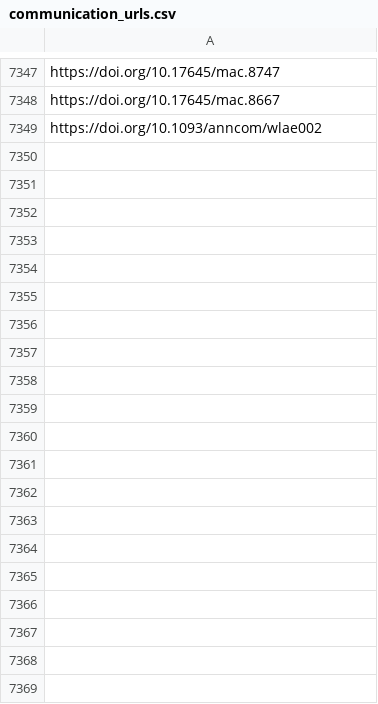
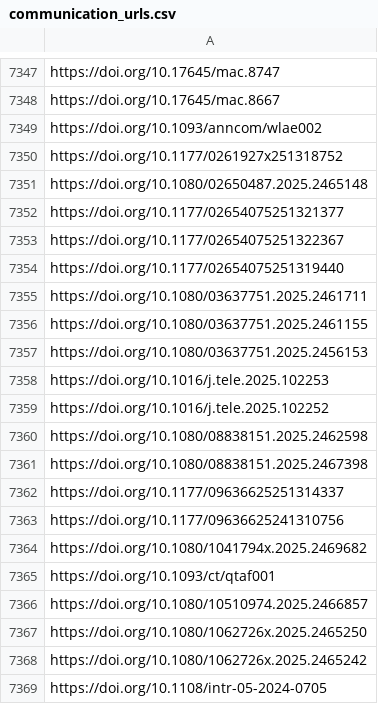
Before and after one commit to jacob-long/picnic, a CSV file: memory/communication_urls.csv, drawn as a sheet; only a part is shown, gaps mark what is left out; the diff covers the shown part only; the diff names each change by its address in the sheet, - before the commit and + after, or states it on an @@ line.

```diff
--- a/memory/communication_urls.csv
+++ b/memory/communication_urls.csv
+row 7350: https://doi.org/10.1177/0261927x251318752
+row 7351: https://doi.org/10.1080/02650487.2025.2465148
+row 7352: https://doi.org/10.1177/02654075251321377
+row 7353: https://doi.org/10.1177/02654075251322367
+row 7354: https://doi.org/10.1177/02654075251319440
+row 7355: https://doi.org/10.1080/03637751.2025.2461711
+row 7356: https://doi.org/10.1080/03637751.2025.2461155
+row 7357: https://doi.org/10.1080/03637751.2025.2456153
+row 7358: https://doi.org/10.1016/j.tele.2025.102253
+row 7359: https://doi.org/10.1016/j.tele.2025.102252
+row 7360: https://doi.org/10.1080/08838151.2025.2462598
+row 7361: https://doi.org/10.1080/08838151.2025.2467398
+row 7362: https://doi.org/10.1177/09636625251314337
+row 7363: https://doi.org/10.1177/09636625241310756
+row 7364: https://doi.org/10.1080/1041794x.2025.2469682
+row 7365: https://doi.org/10.1093/ct/qtaf001
+row 7366: https://doi.org/10.1080/10510974.2025.2466857
+row 7367: https://doi.org/10.1080/1062726x.2025.2465250
+row 7368: https://doi.org/10.1080/1062726x.2025.2465242
+row 7369: https://doi.org/10.1108/intr-05-2024-0705
```
Also changed, not shown: 47 added rows elsewhere in this file, memory/po_urls.csv, memory/politics_urls.csv, 11 other files.
